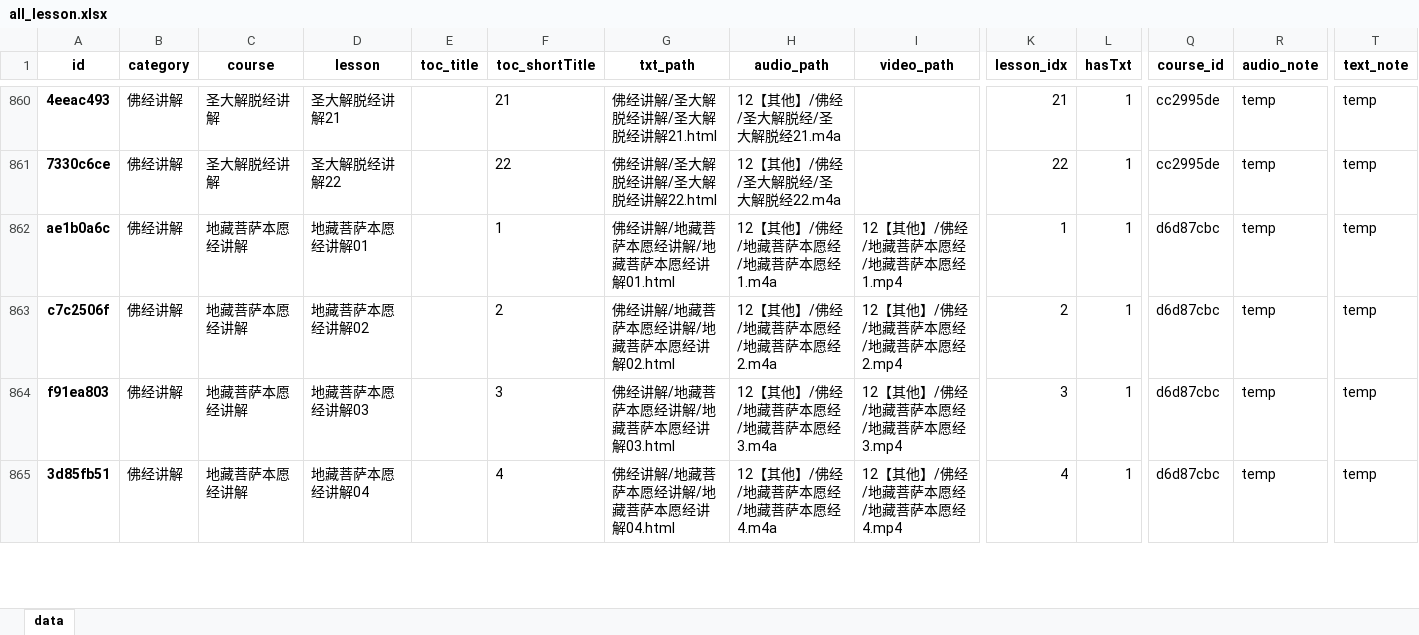
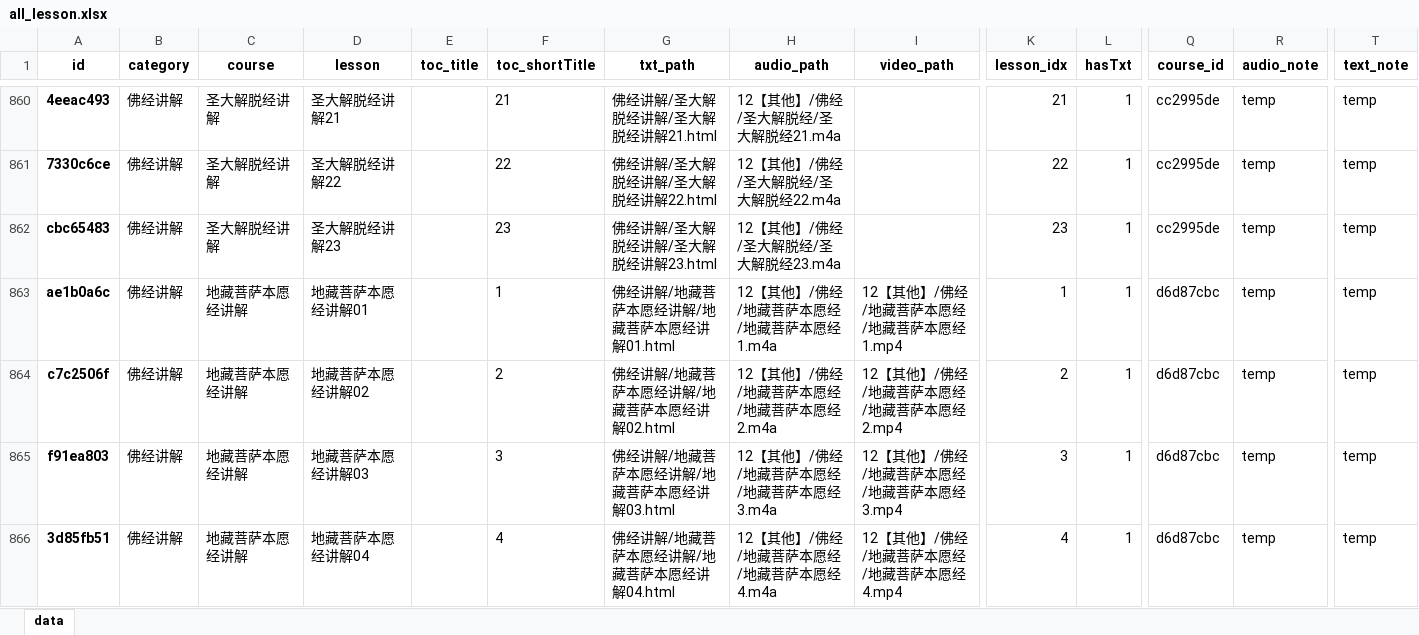
Before and after one commit to hliuleo/lamatxt, an Excel workbook: all_lesson.xlsx, sheet data, drawn as a sheet; only a part is shown, gaps mark what is left out; values as stored, in another font and other column widths than the file's, no borders; rows hold the shown columns only; the diff names each change by its address in the sheet, - before the commit and + after, or states it on an @@ line.

Commit message:
update data

```diff
--- a/all_lesson.xlsx (sheet data)
+++ b/all_lesson.xlsx (sheet data)
+row 862: cbc65483 | 佛经讲解 | 圣大解脱经讲解 | 圣大解脱经讲解23 |  | 23 | 佛经讲解/圣大解脱经讲解/圣大解脱经讲解23.html | 12【其他】/佛经/圣大解脱经/圣大解脱经23.m4a |  | 23 | 1 | cc2995de | temp | temp
```
Also changed, not shown: all_course.xlsx, 7 other files.
